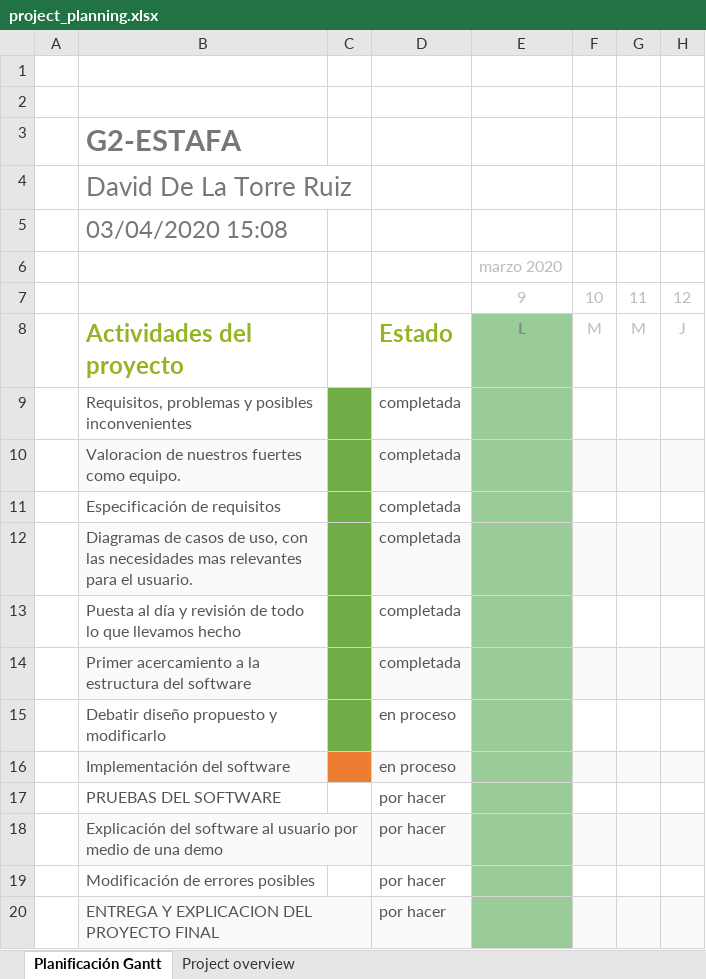
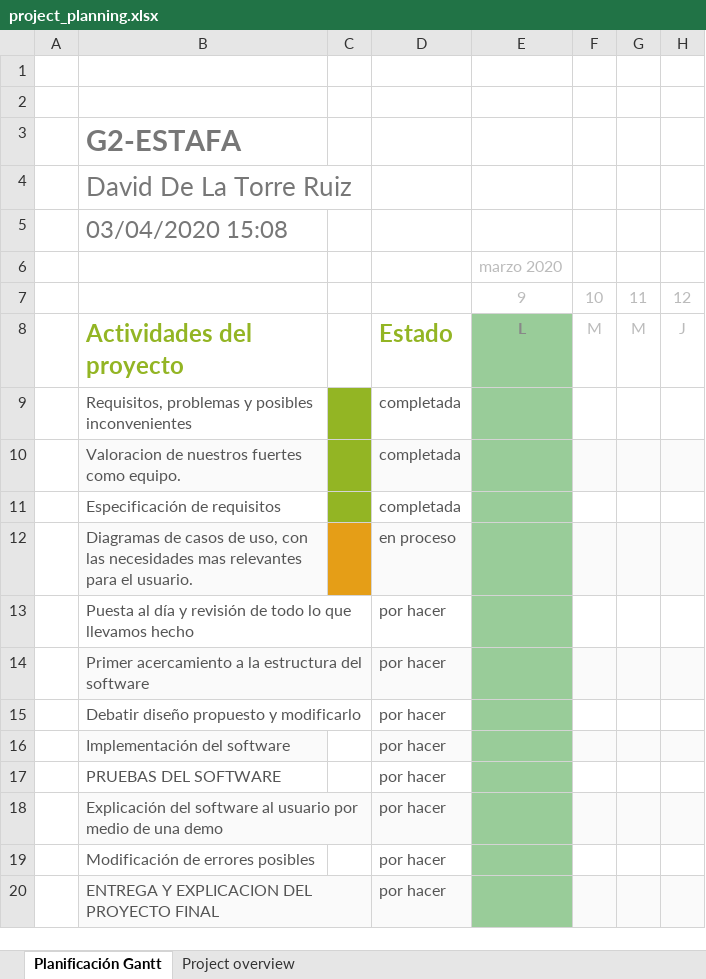
Before and after one commit to javierganto/G2-ESTAFA, an Excel workbook: project_planning.xlsx, sheet Planificación Gantt, drawn as a sheet; only a part is shown; values as stored, in another font and other column widths than the file's, no borders; charts and pictures not drawn; the diff names each change by its address in the sheet, - before the commit and + after, or states it on an @@ line.

```diff
--- a/project_planning.xlsx (sheet Planificación Gantt)
+++ b/project_planning.xlsx (sheet Planificación Gantt)
-C9:C11 fill: #70AD47
+C9:C11 fill: #93B524
-C12 fill: #70AD47
+C12 fill: #E59E17
-D12: completada
+D12: en proceso
-C13:C15 fill: #70AD47
+C13:C15 fill: none
-D13:D14: completada
+D13:D14: por hacer
-D15:D16: en proceso
+D15:D16: por hacer
-C16 fill: #ED7D31
+C16 fill: none
```
Also changed, not shown: charts or pictures, 2 other files.
